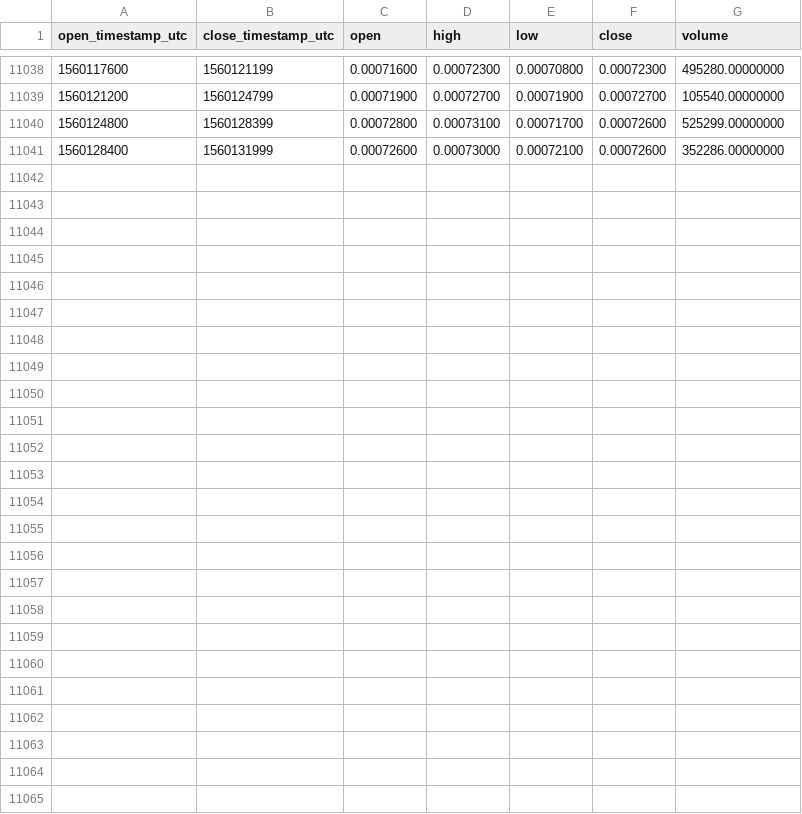
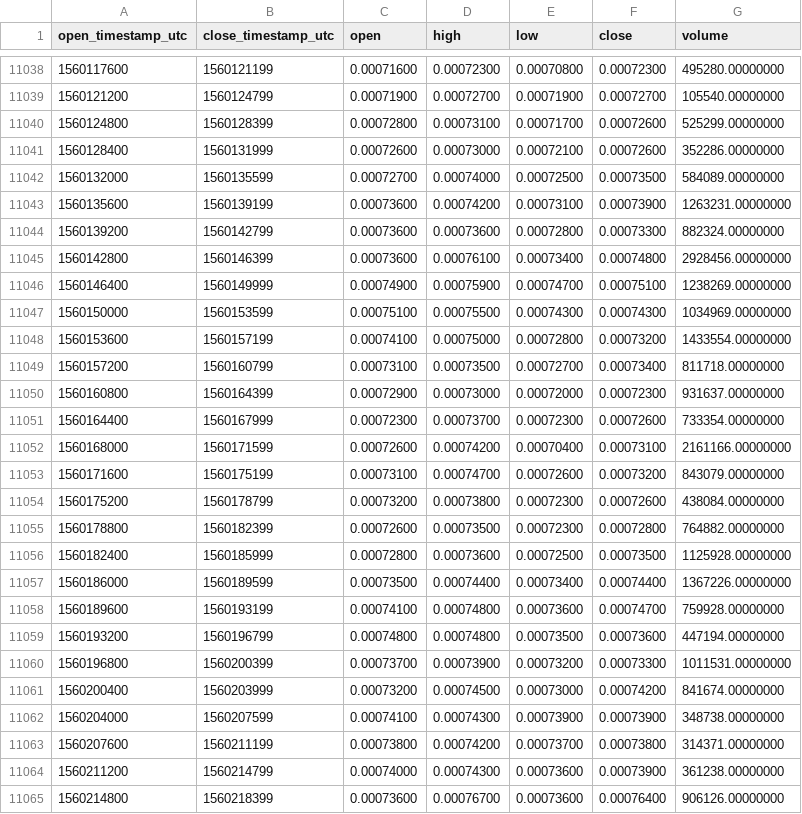
Before and after one commit to cryptobigbro/binance-ZILBNB, a CSV file: binance-ZILBNB-1h.csv, drawn as a sheet; only a part is shown, gaps mark what is left out.

Commit message:
Update OHLCV data.

```diff
--- a/binance-ZILBNB-1h.csv
+++ b/binance-ZILBNB-1h.csv
@@ -11041 +11041,25 @@ open_timestamp_utc,close_timestamp_utc,open,high,low,close,volume
 1560128400,1560131999,0.00072600,0.00073000,0.00072100,0.00072600,352286.00000000
+1560132000,1560135599,0.00072700,0.00074000,0.00072500,0.00073500,584089.00000000
+1560135600,1560139199,0.00073600,0.00074200,0.00073100,0.00073900,1263231.00000000
+1560139200,1560142799,0.00073600,0.00073600,0.00072800,0.00073300,882324.00000000
+1560142800,1560146399,0.00073600,0.00076100,0.00073400,0.00074800,2928456.00000000
+1560146400,1560149999,0.00074900,0.00075900,0.00074700,0.00075100,1238269.00000000
+1560150000,1560153599,0.00075100,0.00075500,0.00074300,0.00074300,1034969.00000000
+1560153600,1560157199,0.00074100,0.00075000,0.00072800,0.00073200,1433554.00000000
+1560157200,1560160799,0.00073100,0.00073500,0.00072700,0.00073400,811718.00000000
+1560160800,1560164399,0.00072900,0.00073000,0.00072000,0.00072300,931637.00000000
+1560164400,1560167999,0.00072300,0.00073700,0.00072300,0.00072600,733354.00000000
+1560168000,1560171599,0.00072600,0.00074200,0.00070400,0.00073100,2161166.00000000
+1560171600,1560175199,0.00073100,0.00074700,0.00072600,0.00073200,843079.00000000
+1560175200,1560178799,0.00073200,0.00073800,0.00072300,0.00072600,438084.00000000
+1560178800,1560182399,0.00072600,0.00073500,0.00072300,0.00072800,764882.00000000
+1560182400,1560185999,0.00072800,0.00073600,0.00072500,0.00073500,1125928.00000000
+1560186000,1560189599,0.00073500,0.00074400,0.00073400,0.00074400,1367226.00000000
+1560189600,1560193199,0.00074100,0.00074800,0.00073600,0.00074700,759928.00000000
+1560193200,1560196799,0.00074800,0.00074800,0.00073500,0.00073600,447194.00000000
+1560196800,1560200399,0.00073700,0.00073900,0.00073200,0.00073300,1011531.00000000
+1560200400,1560203999,0.00073200,0.00074500,0.00073000,0.00074200,841674.00000000
+1560204000,1560207599,0.00074100,0.00074300,0.00073900,0.00073900,348738.00000000
+1560207600,1560211199,0.00073800,0.00074200,0.00073700,0.00073800,314371.00000000
+1560211200,1560214799,0.00074000,0.00074300,0.00073600,0.00073900,361238.00000000
+1560214800,1560218399,0.00073600,0.00076700,0.00073600,0.00076400,906126.00000000
```
Also changed, not shown: 1 other file.
